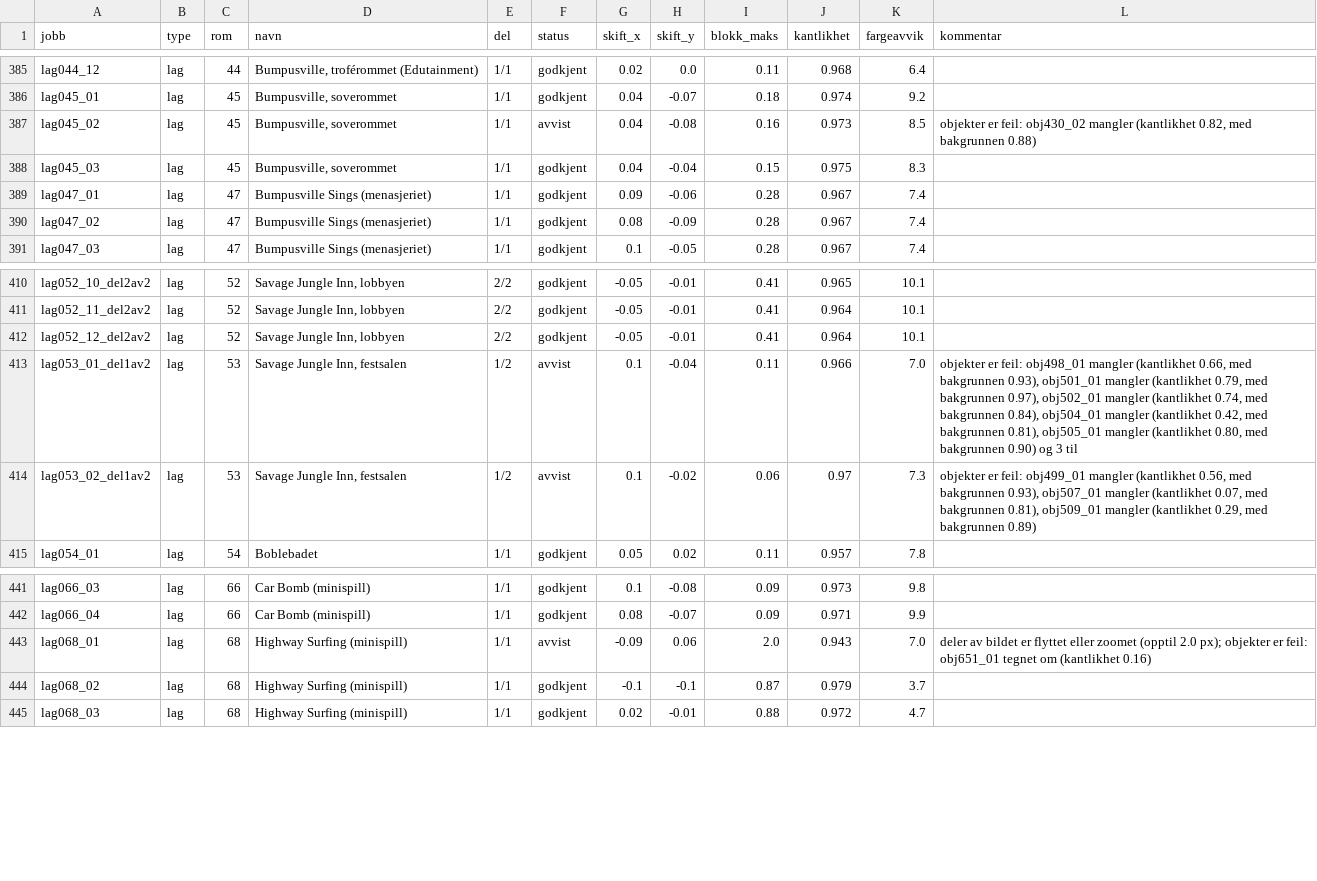
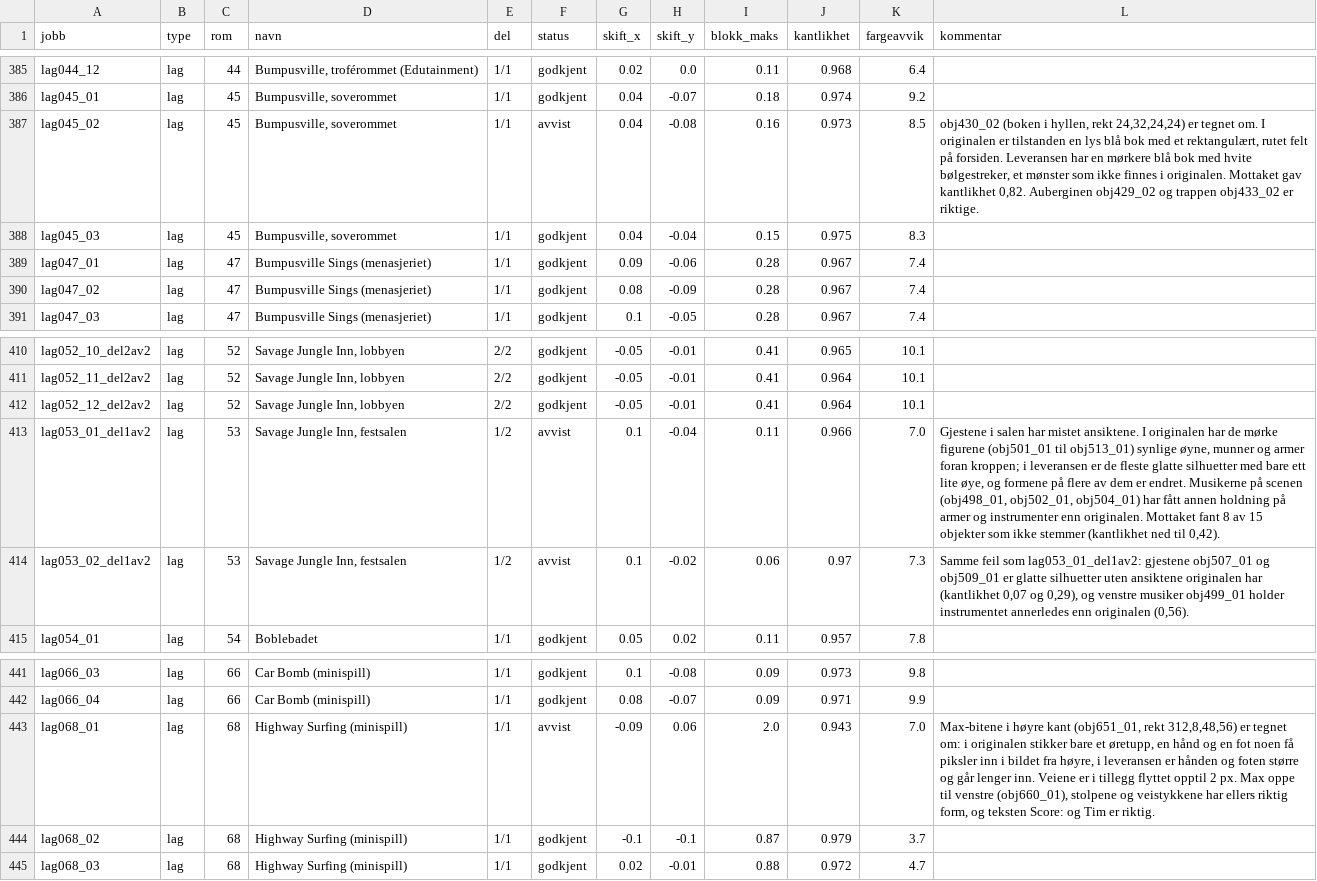
Before and after one commit to Tombonator3000/Sam-Max-HD, a CSV file: status.csv, drawn as a sheet; only a part is shown, gaps mark what is left out.

Commit message:
Claude: jobber og status 2026-10-16 02:20

```diff
--- a/status.csv
+++ b/status.csv
@@ -386,3 +386,3 @@ lag044_12,lag,44,"Bumpusville, troférommet (Edutainment)",1/1,godkjent,0.02,0.0
 lag045_01,lag,45,"Bumpusville, soverommet",1/1,godkjent,0.04,-0.07,0.18,0.974,9.2,
-lag045_02,lag,45,"Bumpusville, soverommet",1/1,avvist,0.04,-0.08,0.16,0.973,8.5,"objekter er feil: obj430_02 mangler (kantlikhet 0.82, med bakgrunnen 0.88)"
+lag045_02,lag,45,"Bumpusville, soverommet",1/1,avvist,0.04,-0.08,0.16,0.973,8.5,"obj430_02 (boken i hyllen, rekt 24,32,24,24) er tegnet om. I originalen er tilstanden en lys blå bok med et rektangulært, rutet felt på forsiden. Leveransen har en mørkere blå bok med hvite bølgestreker, et mønster som ikke finnes i originalen. Mottaket gav kantlikhet 0,82. Auberginen obj429_02 og trappen obj433_02 er riktige."
 lag045_03,lag,45,"Bumpusville, soverommet",1/1,godkjent,0.04,-0.04,0.15,0.975,8.3,
@@ -412,4 +412,4 @@ lag052_11_del2av2,lag,52,"Savage Jungle Inn, lobbyen",2/2,godkjent,-0.05,-0.01,0
 lag052_12_del2av2,lag,52,"Savage Jungle Inn, lobbyen",2/2,godkjent,-0.05,-0.01,0.41,0.964,10.1,
-lag053_01_del1av2,lag,53,"Savage Jungle Inn, festsalen",1/2,avvist,0.1,-0.04,0.11,0.966,7.0,"objekter er feil: obj498_01 mangler (kantlikhet 0.66, med bakgrunnen 0.93), obj501_01 mangler (kantlikhet 0.79, med bakgrunnen 0.97), obj502_01 mangler (kantlikhet 0.74, med bakgrunnen 0.84), obj504_01 mangler (kantlikhet 0.42, med bakgrunnen 0.81), obj505_01 mangler (kantlikhet 0.80, med bakgrunnen 0.90) og 3 til"
-lag053_02_del1av2,lag,53,"Savage Jungle Inn, festsalen",1/2,avvist,0.1,-0.02,0.06,0.97,7.3,"objekter er feil: obj499_01 mangler (kantlikhet 0.56, med bakgrunnen 0.93), obj507_01 mangler (kantlikhet 0.07, med bakgrunnen 0.81), obj509_01 mangler (kantlikhet 0.29, med bakgrunnen 0.89)"
+lag053_01_del1av2,lag,53,"Savage Jungle Inn, festsalen",1/2,avvist,0.1,-0.04,0.11,0.966,7.0,"Gjestene i salen har mistet ansiktene. I originalen har de mørke figurene (obj501_01 til obj513_01) synlige øyne, munner og armer foran kroppen; i leveransen er de fleste glatte silhuetter med bare ett lite øye, og formene på flere av dem er endret. Musikerne på scenen (obj498_01, obj502_01, obj504_01) har fått annen holdning på armer og instrumenter enn originalen. Mottaket fant 8 av 15 objekter som ikke stemmer (kantlikhet ned til 0,42)."
+lag053_02_del1av2,lag,53,"Savage Jungle Inn, festsalen",1/2,avvist,0.1,-0.02,0.06,0.97,7.3,"Samme feil som lag053_01_del1av2: gjestene obj507_01 og obj509_01 er glatte silhuetter uten ansiktene originalen har (kantlikhet 0,07 og 0,29), og venstre musiker obj499_01 holder instrumentet annerledes enn originalen (0,56)."
 lag054_01,lag,54,Boblebadet,1/1,godkjent,0.05,0.02,0.11,0.957,7.8,
@@ -442,3 +442,3 @@ lag066_03,lag,66,Car Bomb (minispill),1/1,godkjent,0.1,-0.08,0.09,0.973,9.8,
 lag066_04,lag,66,Car Bomb (minispill),1/1,godkjent,0.08,-0.07,0.09,0.971,9.9,
-lag068_01,lag,68,Highway Surfing (minispill),1/1,avvist,-0.09,0.06,2.0,0.943,7.0,deler av bildet er flyttet eller zoomet (opptil 2.0 px); objekter er feil: obj651_01 tegnet om (kantlikhet 0.16)
+lag068_01,lag,68,Highway Surfing (minispill),1/1,avvist,-0.09,0.06,2.0,0.943,7.0,"Max-bitene i høyre kant (obj651_01, rekt 312,8,48,56) er tegnet om: i originalen stikker bare et øretupp, en hånd og en fot noen få piksler inn i bildet fra høyre, i leveransen er hånden og foten større og går lenger inn. Veiene er i tillegg flyttet opptil 2 px. Max oppe til venstre (obj660_01), stolpene og veistykkene har ellers riktig form, og teksten Score: og Tim er riktig."
 lag068_02,lag,68,Highway Surfing (minispill),1/1,godkjent,-0.1,-0.1,0.87,0.979,3.7,
```
Also changed, not shown: 7 other files.
